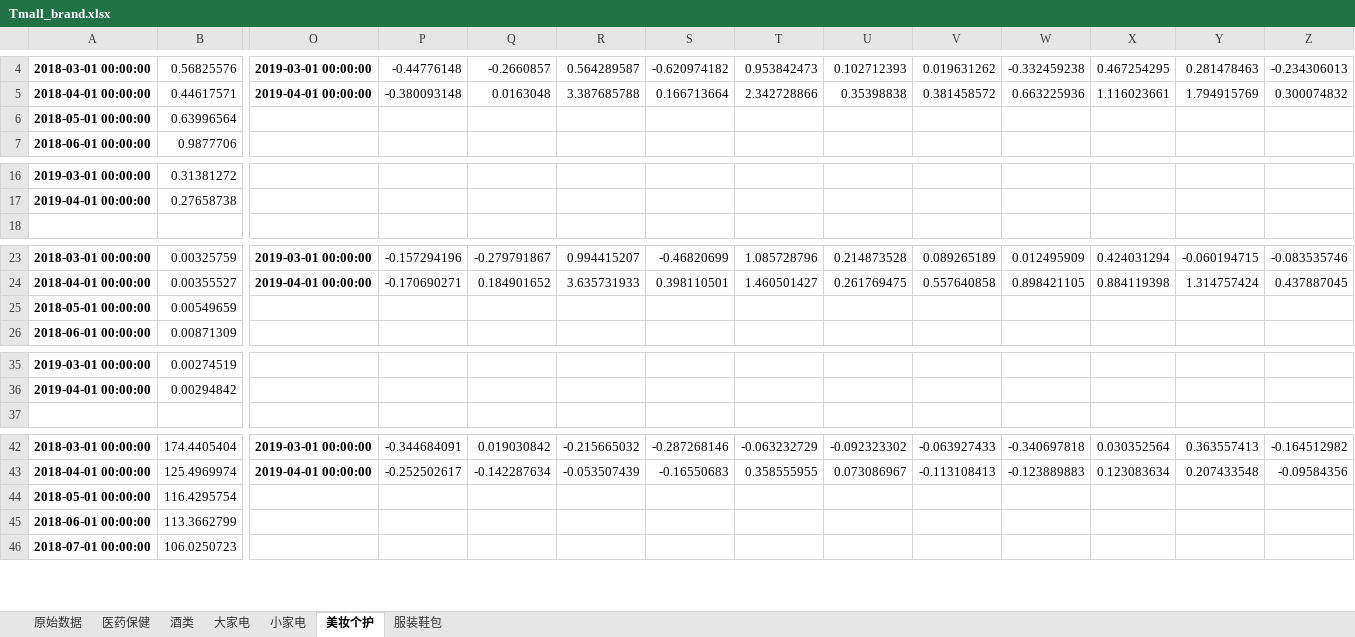
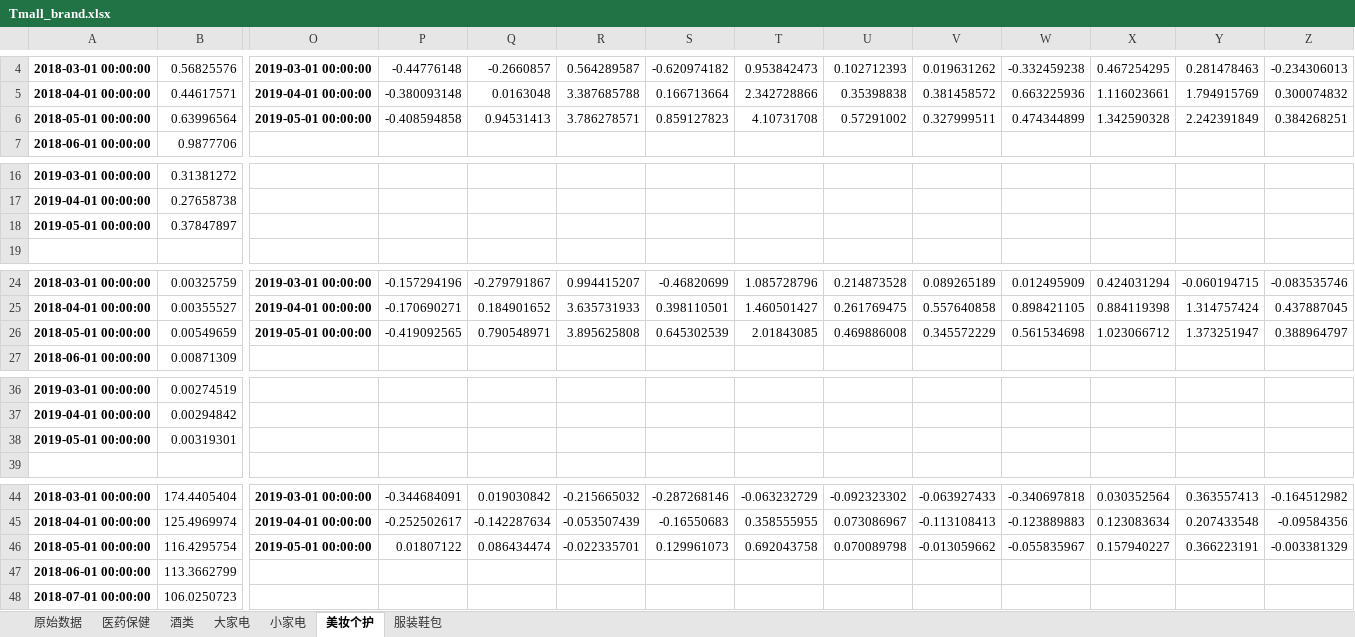
Before and after one commit to ocsphylee/my_module, an Excel workbook: data/clean_data/Tmall/Tmall_brand.xlsx, sheet 美妆个护, drawn as a sheet; only a part is shown, gaps mark what is left out; values as stored, in another font and other column widths than the file's, no borders; addresses are those after the commit; rows hold the shown columns only; the diff covers the shown part only; the diff names each change by its address in the sheet, - before the commit and + after, or states it on an @@ line.

```diff
--- a/data/clean_data/Tmall/Tmall_brand.xlsx (sheet 美妆个护)
+++ b/data/clean_data/Tmall/Tmall_brand.xlsx (sheet 美妆个护)
-O6: (empty)
+O6: 2019-05-01 00:00:00
-P6: (empty)
+P6: -0.408594858
-Q6: (empty)
+Q6: 0.94531413
-R6: (empty)
+R6: 3.786278571
-S6: (empty)
+S6: 0.859127823
-T6: (empty)
+T6: 4.10731708
-U6: (empty)
+U6: 0.57291002
-V6: (empty)
+V6: 0.327999511
-W6: (empty)
+W6: 0.474344899
-X6: (empty)
+X6: 1.342590328
-Y6: (empty)
+Y6: 2.242391849
-Z6: (empty)
+Z6: 0.384268251
+row 18: 2019-05-01 00:00:00 | 0.37847897
-O26: (empty)
+O26: 2019-05-01 00:00:00
-P26: (empty)
+P26: -0.419092565
-Q26: (empty)
+Q26: 0.790548971
-R26: (empty)
+R26: 3.895625808
-S26: (empty)
+S26: 0.645302539
-T26: (empty)
+T26: 2.01843085
-U26: (empty)
+U26: 0.469886008
-V26: (empty)
+V26: 0.345572229
-W26: (empty)
+W26: 0.561534698
-X26: (empty)
+X26: 1.023066712
-Y26: (empty)
+Y26: 1.373251947
-Z26: (empty)
+Z26: 0.388964797
+row 38: 2019-05-01 00:00:00 | 0.00319301
-O46: (empty)
+O46: 2019-05-01 00:00:00
-P46: (empty)
+P46: 0.01807122
-Q46: (empty)
+Q46: 0.086434474
-R46: (empty)
+R46: -0.022335701
-S46: (empty)
+S46: 0.129961073
-T46: (empty)
+T46: 0.692043758
-U46: (empty)
+U46: 0.070089798
-V46: (empty)
+V46: -0.013059662
-W46: (empty)
+W46: -0.055835967
-X46: (empty)
+X46: 0.157940227
-Y46: (empty)
+Y46: 0.366223191
-Z46: (empty)
+Z46: -0.003381329
```
Also changed, not shown: 1 added row elsewhere in this sheet, sheet 原始数据, sheet 服装鞋包, sheet 大家电, sheet 酒类, sheet 小家电, sheet 医药保健, data/clean_data/JD/JD_brands.xlsx, data/clean_data/JD/JD_cats.xlsx, 34 other files.
